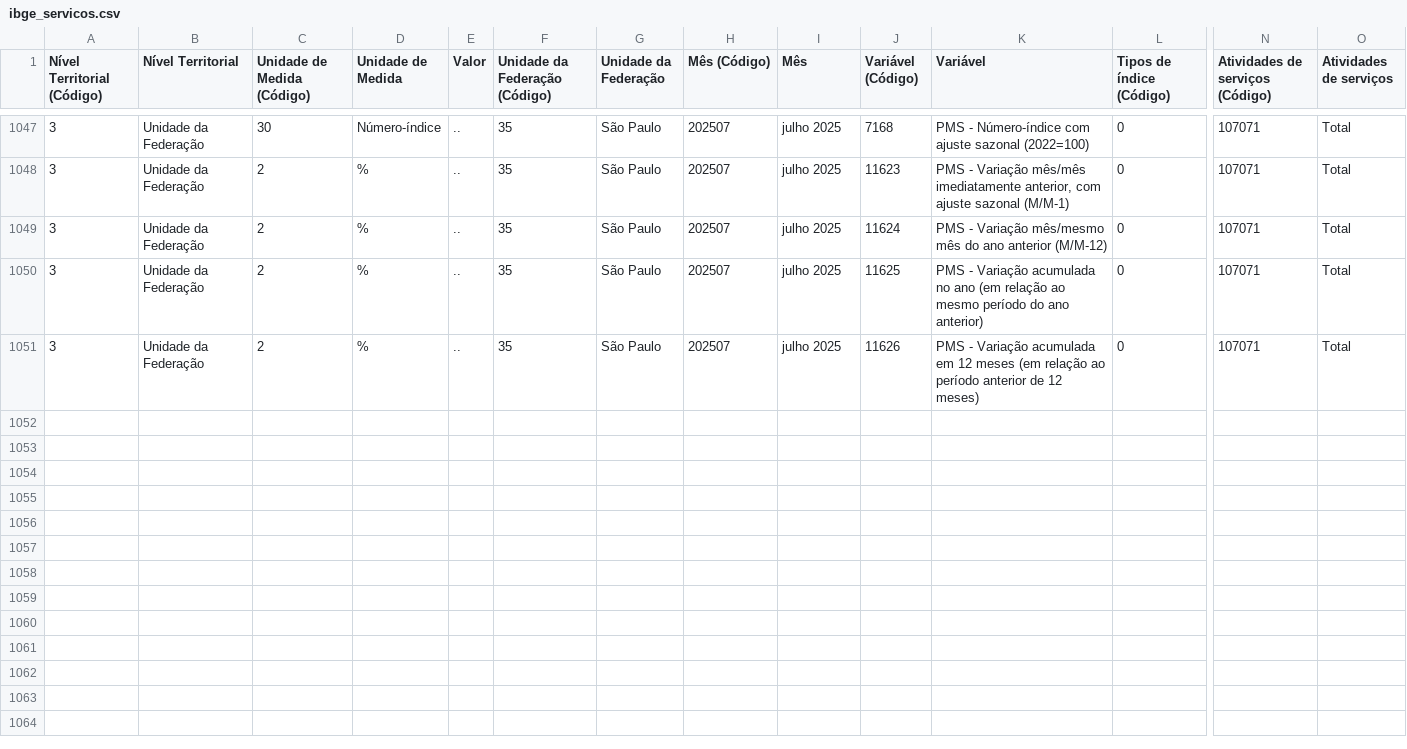
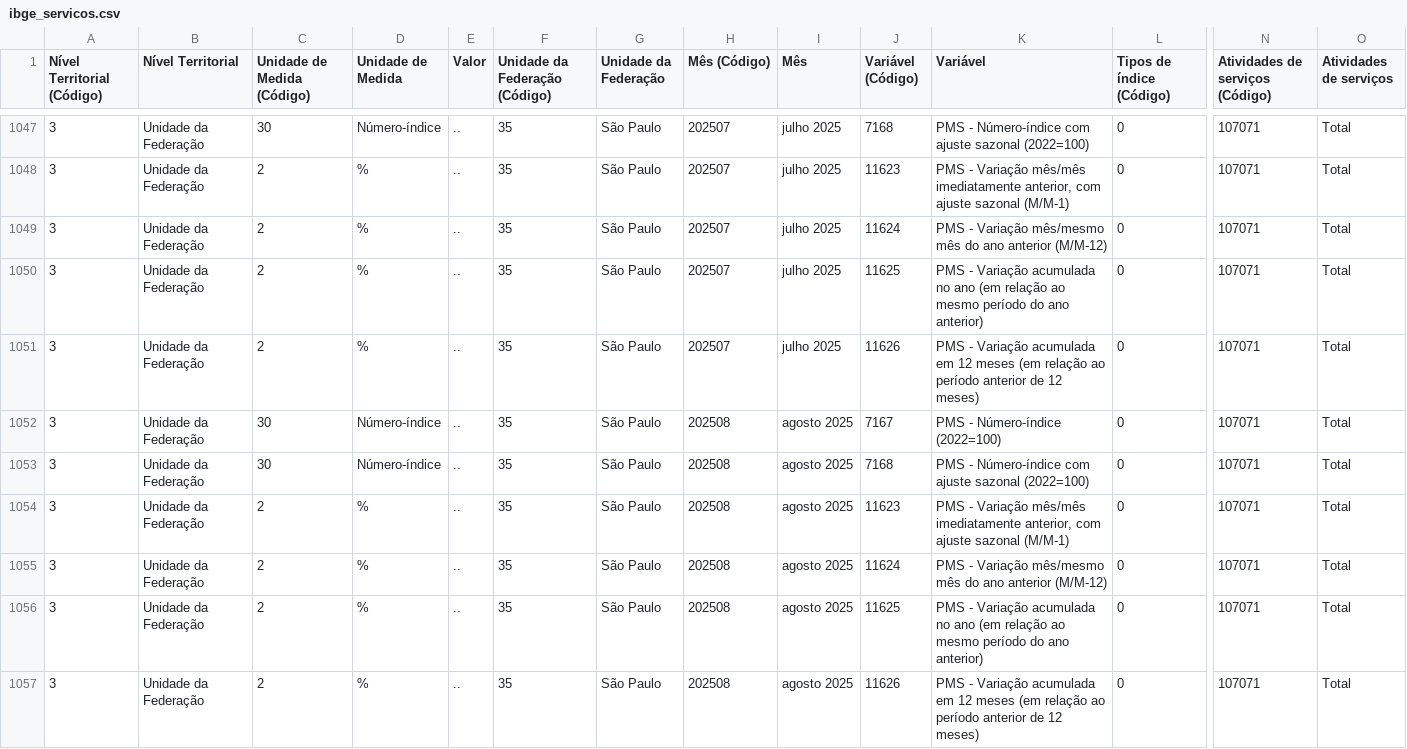
Before and after one commit to pedrotzcm/Extracao_de_dados_SEADE, a CSV file: data/raw/ibge_servicos.csv, drawn as a sheet; only a part is shown, gaps mark what is left out; rows hold the shown columns only; the diff names each change by its address in the sheet, - before the commit and + after, or states it on an @@ line.

```diff
--- a/data/raw/ibge_servicos.csv
+++ b/data/raw/ibge_servicos.csv
+row 1052: 3 | Unidade da Federação | 30 | Número-índice | .. | 35 | São Paulo | 202508 | agosto 2025 | 7167 | PMS - Número-índice (2022=100) | 0 | 107071 | Total
+row 1053: 3 | Unidade da Federação | 30 | Número-índice | .. | 35 | São Paulo | 202508 | agosto 2025 | 7168 | PMS - Número-índice com ajuste sazonal (2022=100) | 0 | 107071 | Total
+row 1054: 3 | Unidade da Federação | 2 | % | .. | 35 | São Paulo | 202508 | agosto 2025 | 11623 | PMS - Variação mês/mês imediatamente anterior, com ajuste sazonal (M/M-1) | 0 | 107071 | Total
+row 1055: 3 | Unidade da Federação | 2 | % | .. | 35 | São Paulo | 202508 | agosto 2025 | 11624 | PMS - Variação mês/mesmo mês do ano anterior (M/M-12) | 0 | 107071 | Total
+row 1056: 3 | Unidade da Federação | 2 | % | .. | 35 | São Paulo | 202508 | agosto 2025 | 11625 | PMS - Variação acumulada no ano (em relação ao mesmo período do ano anterior) | 0 | 107071 | Total
+row 1057: 3 | Unidade da Federação | 2 | % | .. | 35 | São Paulo | 202508 | agosto 2025 | 11626 | PMS - Variação acumulada em 12 meses (em relação ao período anterior de 12 meses) | 0 | 107071 | Total
```
Also changed, not shown: data/raw/conab_scraping.csv, data/raw/ibge_custo_m2.csv, 12 other files.
